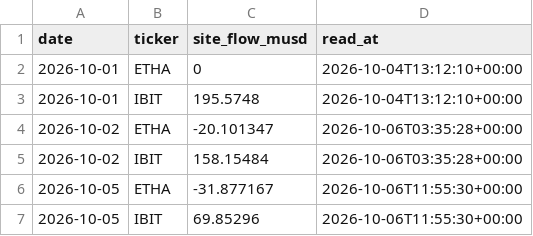
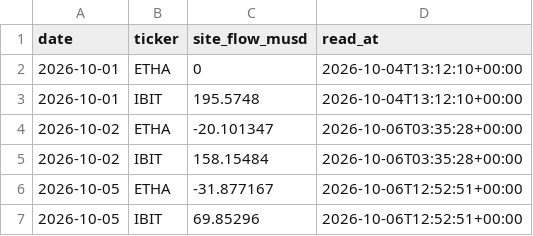
Before and after one commit to capitalflowai-app/capitalflowai-app.github.io, a CSV file: kontrola/etf-emitent.csv, drawn as a sheet.

```diff
--- a/kontrola/etf-emitent.csv
+++ b/kontrola/etf-emitent.csv
@@ -5,3 +5,3 @@ date,ticker,site_flow_musd,read_at
 2026-10-02,IBIT,158.15484,2026-10-06T03:35:28+00:00
-2026-10-05,ETHA,-31.877167,2026-10-06T11:55:30+00:00
-2026-10-05,IBIT,69.85296,2026-10-06T11:55:30+00:00
+2026-10-05,ETHA,-31.877167,2026-10-06T12:52:51+00:00
+2026-10-05,IBIT,69.85296,2026-10-06T12:52:51+00:00
```
Also changed, not shown: kontrola/zgodnosc.csv, 3 other files.
